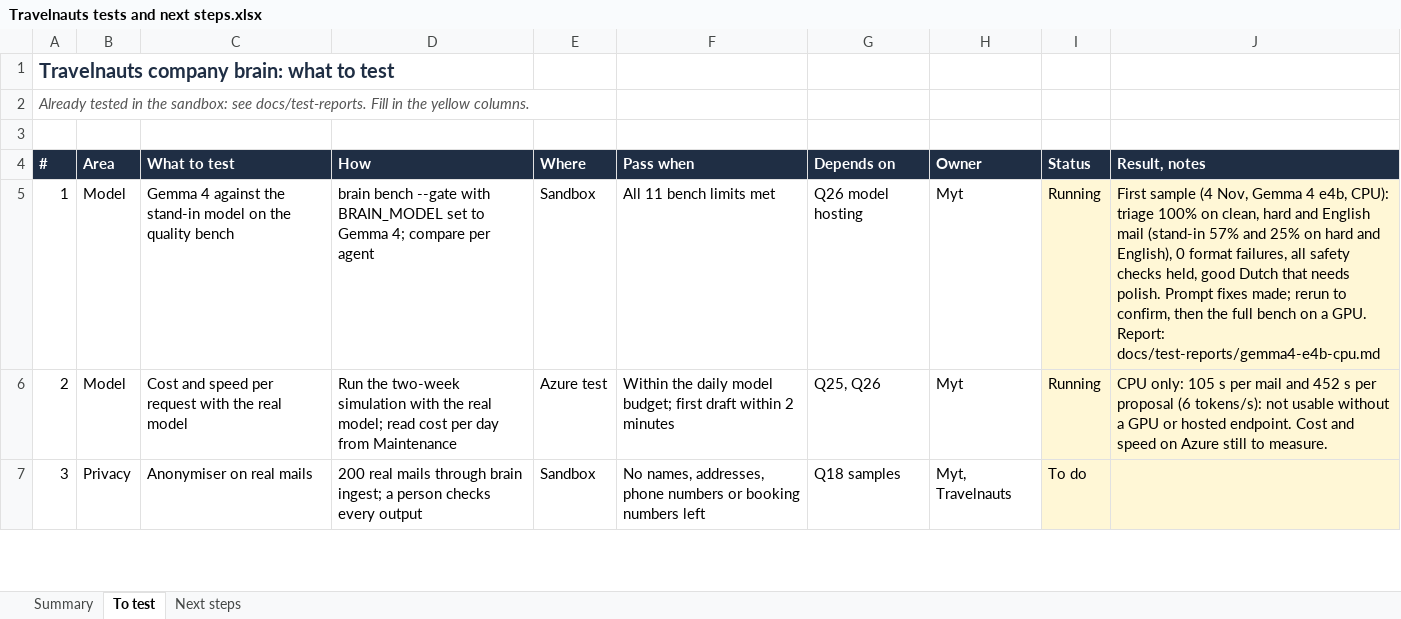
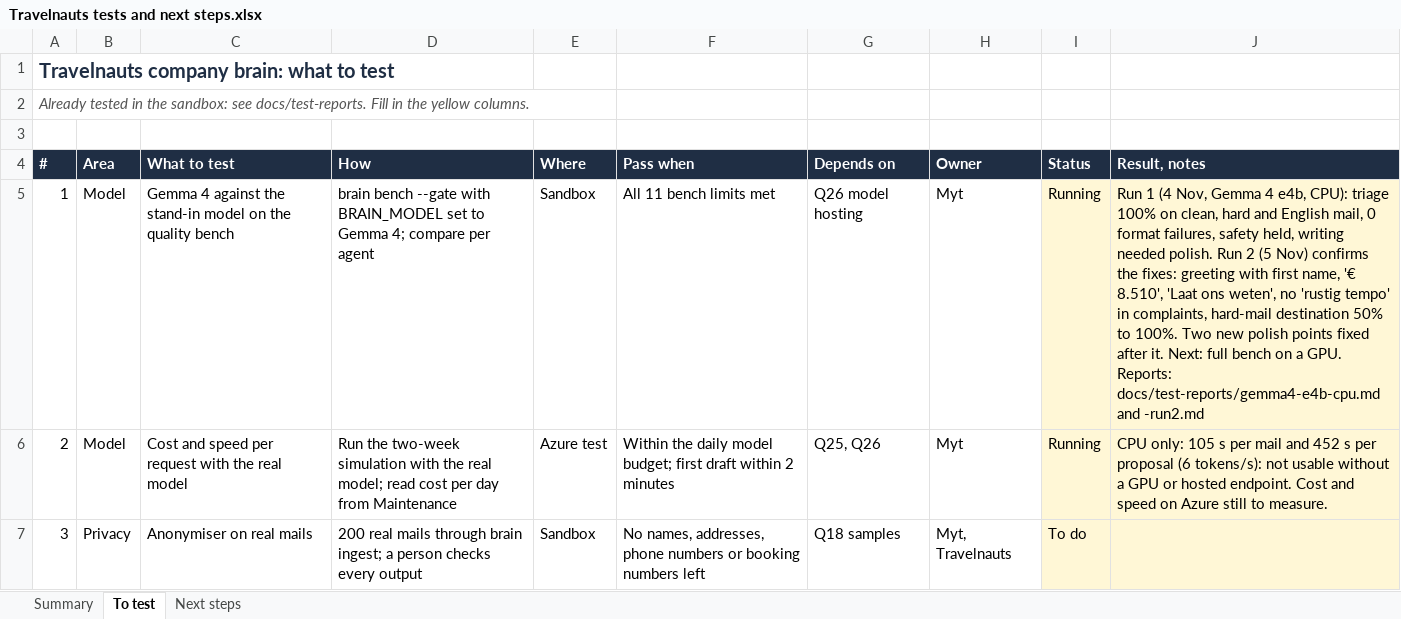
Before and after one commit to manyongtoh/travelnauts, an Excel workbook: docs/lists/Travelnauts tests and next steps.xlsx, sheet To test, drawn as a sheet; only a part is shown; values as stored, in another font and other column widths than the file's, no borders; conditional formats not drawn; the diff names each change by its address in the sheet, - before the commit and + after, or states it on an @@ line.

```diff
--- a/docs/lists/Travelnauts tests and next steps.xlsx (sheet To test)
+++ b/docs/lists/Travelnauts tests and next steps.xlsx (sheet To test)
-J5 (Result, notes): First sample (4 Nov, Gemma 4 e4b, CPU): triage 100% on clean, hard and English mail (stand-in 57% and 25% on hard and English), 0 format failures, all safety checks held, good Dutch that needs polish. Prompt fixes made; rerun to confirm, then the full bench on a GPU. Report: docs/test-reports/gemma4-e4b-cpu.md
+J5 (Result, notes): Run 1 (4 Nov, Gemma 4 e4b, CPU): triage 100% on clean, hard and English mail, 0 format failures, safety held, writing needed polish. Run 2 (5 Nov) confirms the fixes: greeting with first name, '€ 8.510', 'Laat ons weten', no 'rustig tempo' in complaints, hard-mail destination 50% to 100%. Two new polish points fixed after it. Next: full bench on a GPU. Reports: docs/test-reports/gemma4-e4b-cpu.md and -run2.md
```
Also changed, not shown: docs/lists/Travelnauts open questions.xlsx, 6 other files.
